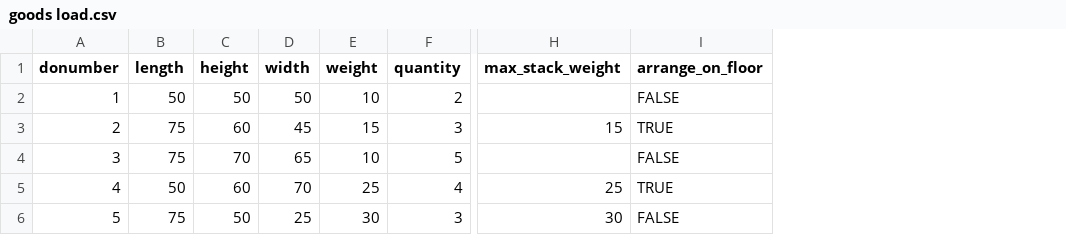
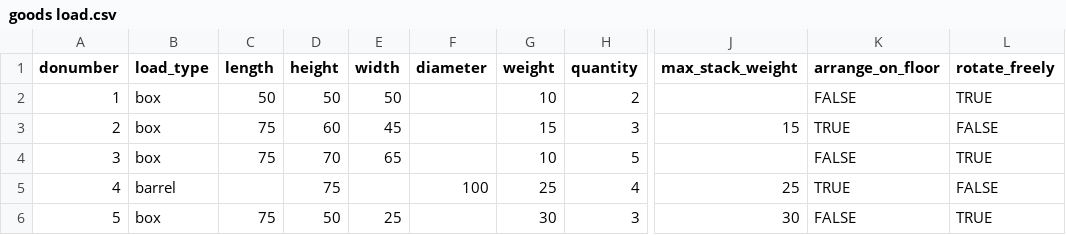
Before and after one commit to StephanBalasuriya/goodloading, a CSV file: goods load.csv, drawn as a sheet; only a part is shown, gaps mark what is left out; addresses are those after the commit; the diff names each change by its address in the sheet, - before the commit and + after, or states it on an @@ line.

```diff
--- a/goods load.csv
+++ b/goods load.csv
+column B (load_type), rows 2-6: box | box | box | barrel | box
+column F (diameter), row 5: 100
+column L (rotate_freely), rows 2-6: TRUE | FALSE | TRUE | FALSE | TRUE
-C5 (length): 50
+C5 (length): (empty)
-D5 (height): 60
+D5 (height): 75
-E5 (width): 70
+E5 (width): (empty)
```
Also changed, not shown: 4 other files.
